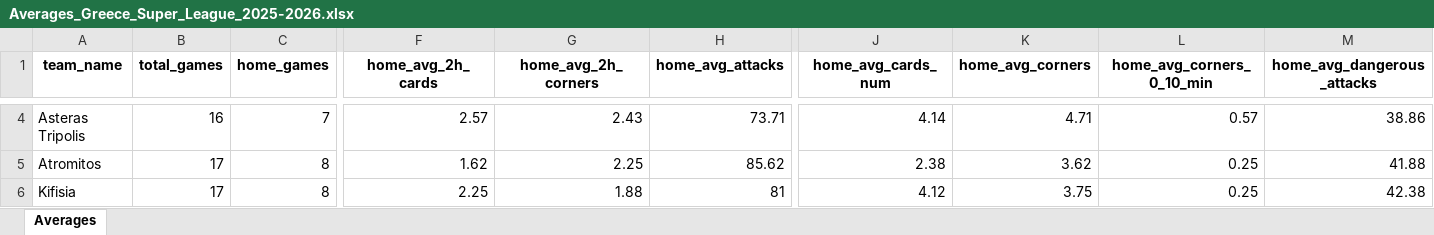
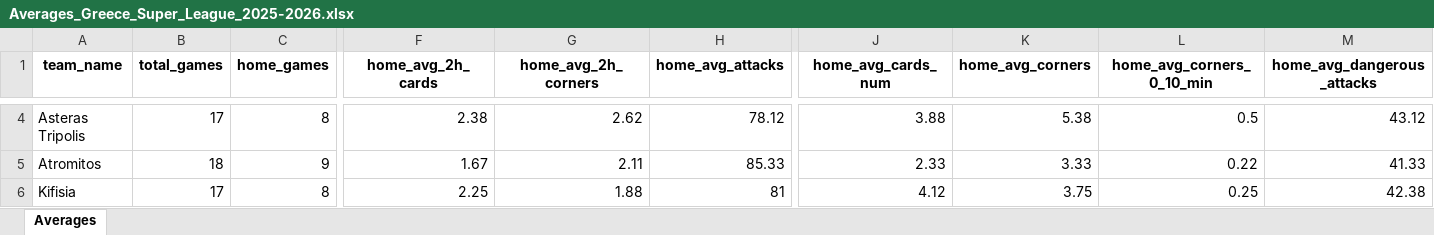
Before and after one commit to aimidas1/aimidas1, an Excel workbook: data/teams/leagues/Averages_Greece_Super_League_2025-2026.xlsx, sheet Averages, drawn as a sheet; only a part is shown, gaps mark what is left out; values as stored, in another font and other column widths than the file's, no borders; table styles not drawn; the diff covers the shown part only; the diff names each change by its address in the sheet, - before the commit and + after, or states it on an @@ line.

Commit message:
Update team averages

```diff
--- a/data/teams/leagues/Averages_Greece_Super_League_2025-2026.xlsx (sheet Averages)
+++ b/data/teams/leagues/Averages_Greece_Super_League_2025-2026.xlsx (sheet Averages)
-B4 (total_games): 16
+B4 (total_games): 17
-C4 (home_games): 7
+C4 (home_games): 8
-F4 (home_avg_2h_cards): 2.57
+F4 (home_avg_2h_cards): 2.38
-G4 (home_avg_2h_corners): 2.43
+G4 (home_avg_2h_corners): 2.62
-H4 (home_avg_attacks): 73.71
+H4 (home_avg_attacks): 78.12
-J4 (home_avg_cards_num): 4.14
+J4 (home_avg_cards_num): 3.88
-K4 (home_avg_corners): 4.71
+K4 (home_avg_corners): 5.38
-L4 (home_avg_corners_0_10_min): 0.57
+L4 (home_avg_corners_0_10_min): 0.5
-M4 (home_avg_dangerous_attacks): 38.86
+M4 (home_avg_dangerous_attacks): 43.12
-B5 (total_games): 17
+B5 (total_games): 18
-C5 (home_games): 8
+C5 (home_games): 9
-F5 (home_avg_2h_cards): 1.62
+F5 (home_avg_2h_cards): 1.67
-G5 (home_avg_2h_corners): 2.25
+G5 (home_avg_2h_corners): 2.11
-H5 (home_avg_attacks): 85.62
+H5 (home_avg_attacks): 85.33
-J5 (home_avg_cards_num): 2.38
+J5 (home_avg_cards_num): 2.33
-K5 (home_avg_corners): 3.62
+K5 (home_avg_corners): 3.33
-L5 (home_avg_corners_0_10_min): 0.25
+L5 (home_avg_corners_0_10_min): 0.22
-M5 (home_avg_dangerous_attacks): 41.88
+M5 (home_avg_dangerous_attacks): 41.33
```
Also changed, not shown: 980 edited cells elsewhere in this sheet.
